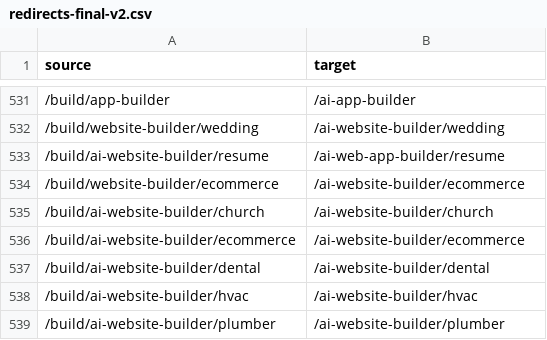
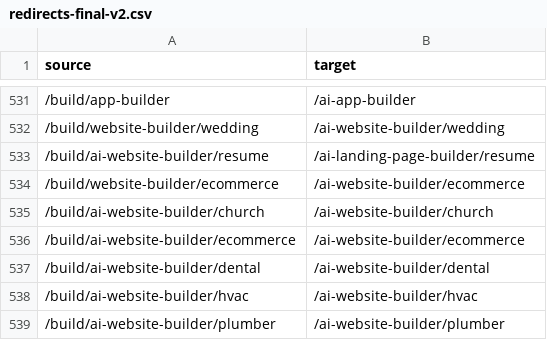
Before and after one commit to seo881/potential-enigma, a CSV file: reports/2026-11-03/redirects-final-v2.csv, drawn as a sheet; only a part is shown, gaps mark what is left out.

Commit message:
redirects v2: /build/ai-website-builder/resume -> /ai-landing-page-builder/resume (Divit 2026-11-03; topic match; condition: that page live before import)

```diff
--- a/reports/2026-11-03/redirects-final-v2.csv
+++ b/reports/2026-11-03/redirects-final-v2.csv
@@ -532,3 +532,3 @@ source,target
 /build/website-builder/wedding,/ai-website-builder/wedding
-/build/ai-website-builder/resume,/ai-web-app-builder/resume
+/build/ai-website-builder/resume,/ai-landing-page-builder/resume
 /build/website-builder/ecommerce,/ai-website-builder/ecommerce
```
Also changed, not shown: 1 other file.
